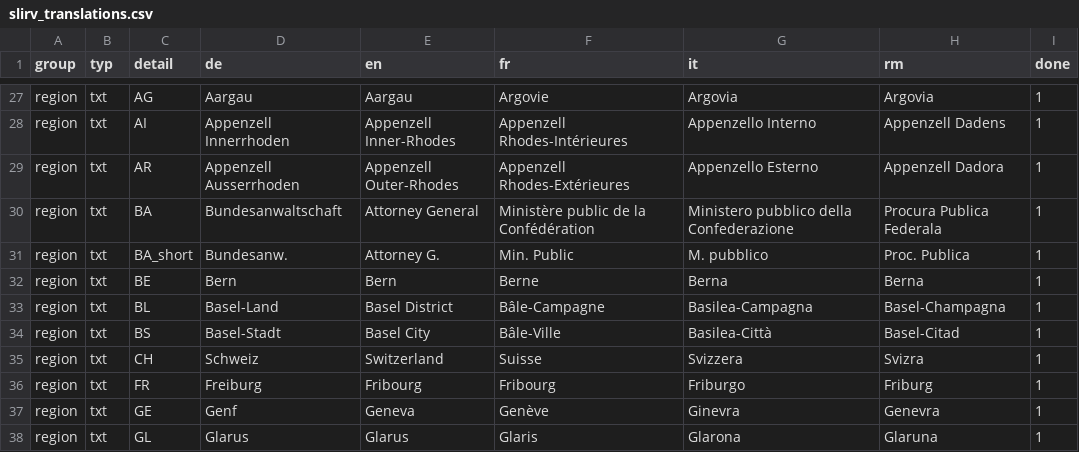
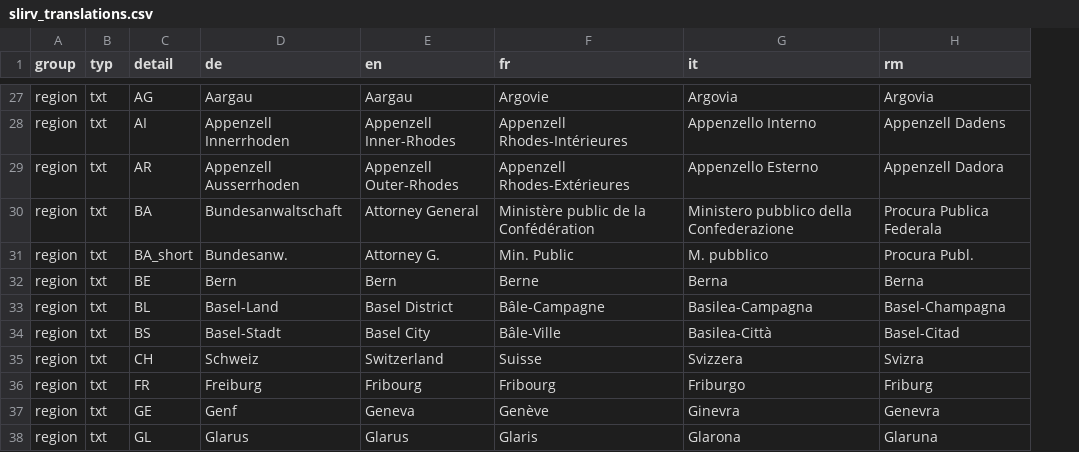
Before and after one commit to ideadapt/swiss-lawful-interception-visualization, a CSV file: app/data/slirv_translations.csv, drawn as a sheet; only a part is shown, gaps mark what is left out; removed rows and columns are numbered as before the commit, all else as after; the diff covers the shown part only; the diff names each change by its address in the sheet, - before the commit and + after, or states it on an @@ line.

```diff
--- a/app/data/slirv_translations.csv
+++ b/app/data/slirv_translations.csv
-column I (done), rows 27-38: all 1
-H31 (rm): Proc. Publica
+H31 (rm): Procura Publ.
```
Also changed, not shown: 2 added rows and 10 edited cells elsewhere in this file.
